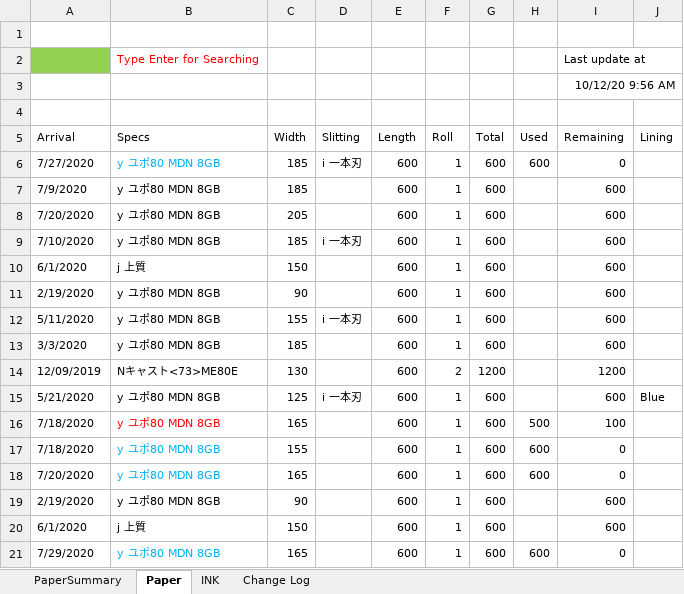
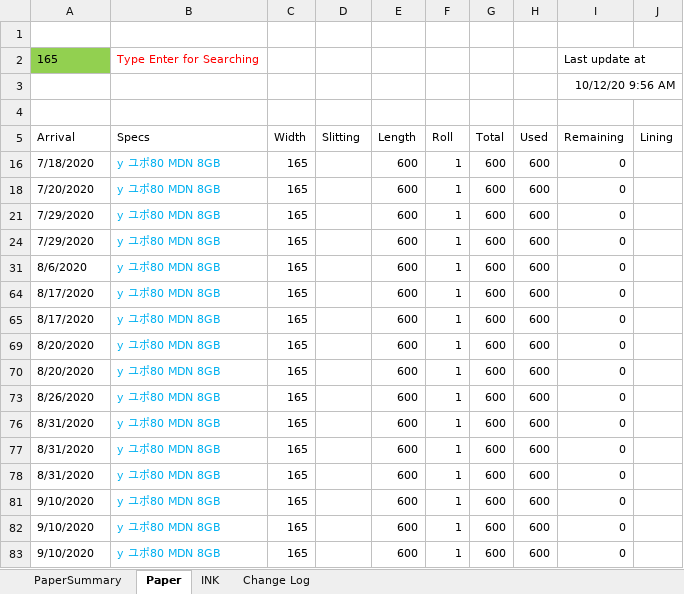
Before and after one commit to vicktor9450/demoSKU, an Excel workbook: Backup06.xlsm, sheet Paper, drawn as a sheet; only a part is shown; the shorter side is filled out with more unchanged rows; values as stored, in another font and other column widths than the file's, no borders; charts and pictures and table styles not drawn; removed rows and columns are numbered as before the commit, all else as after; the diff covers the shown part only; the diff names each change by its address in the sheet, - before the commit and + after, or states it on an @@ line.

Commit message:
he

```diff
--- a/Backup06.xlsm (sheet Paper)
+++ b/Backup06.xlsm (sheet Paper)
-A2 (Arrival): (empty)
+A2 (Arrival): 165
@@ row 6 hidden: 7/27/2020 | y ユポ80 MDN 8GB | 185 | i 一本刃 | 600 | 1 | 600 | 600 | 0 @@
@@ row 7 hidden: 7/9/2020 | y ユポ80 MDN 8GB | 185 |  | 600 | 1 | 600 |  | 600 @@
@@ row 8 hidden: 7/20/2020 | y ユポ80 MDN 8GB | 205 |  | 600 | 1 | 600 |  | 600 @@
@@ row 9 hidden: 7/10/2020 | y ユポ80 MDN 8GB | 185 | i 一本刃 | 600 | 1 | 600 |  | 600 @@
@@ row 10 hidden: 6/1/2020 | j 上質 | 150 |  | 600 | 1 | 600 |  | 600 @@
@@ row 11 hidden: 2/19/2020 | y ユポ80 MDN 8GB | 90 |  | 600 | 1 | 600 |  | 600 @@
@@ row 12 hidden: 5/11/2020 | y ユポ80 MDN 8GB | 155 | i 一本刃 | 600 | 1 | 600 |  | 600 @@
@@ row 13 hidden: 3/3/2020 | y ユポ80 MDN 8GB | 185 |  | 600 | 1 | 600 |  | 600 @@
@@ row 14 hidden: 12/09/2019 | Nキャスト<73>ME80E | 130 |  | 600 | 2 | 1200 |  | 1200 @@
@@ row 15 hidden: 5/21/2020 | y ユポ80 MDN 8GB | 125 | i 一本刃 | 600 | 1 | 600 |  | 600 | Blue @@
-row 16: 7/18/2020 | y ユポ80 MDN 8GB | 165 |  | 600 | 1 | 600 | 500 | 100
-C16 (Width): 155
+C16 (Width): 165
@@ row 19 hidden: 2/19/2020 | y ユポ80 MDN 8GB | 90 |  | 600 | 1 | 600 |  | 600 @@
@@ row 20 hidden: 6/1/2020 | j 上質 | 150 |  | 600 | 1 | 600 |  | 600 @@
```
Also changed, not shown: 53 hidden or unhidden rows, 2 edited cells and cell formats elsewhere in this sheet, formulas that keep their value.
